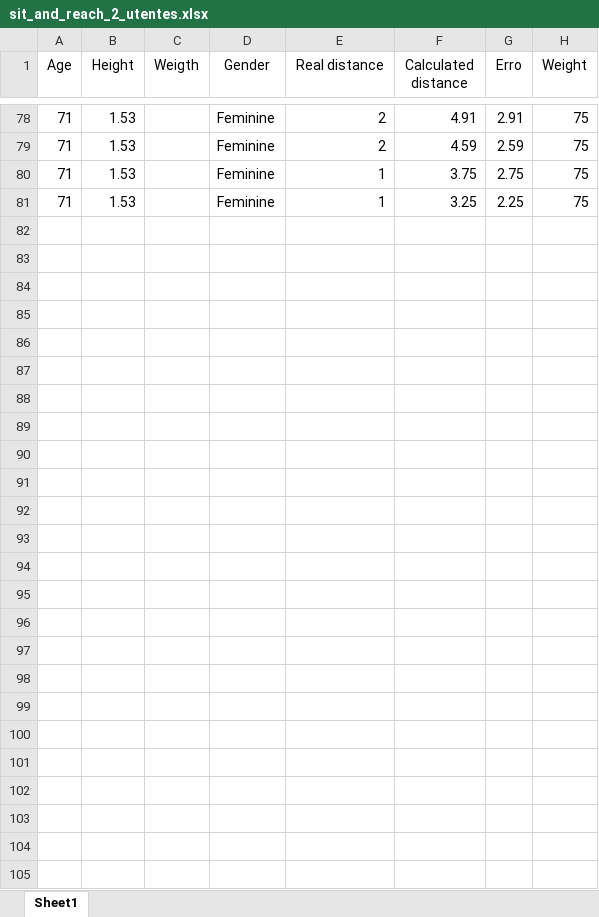
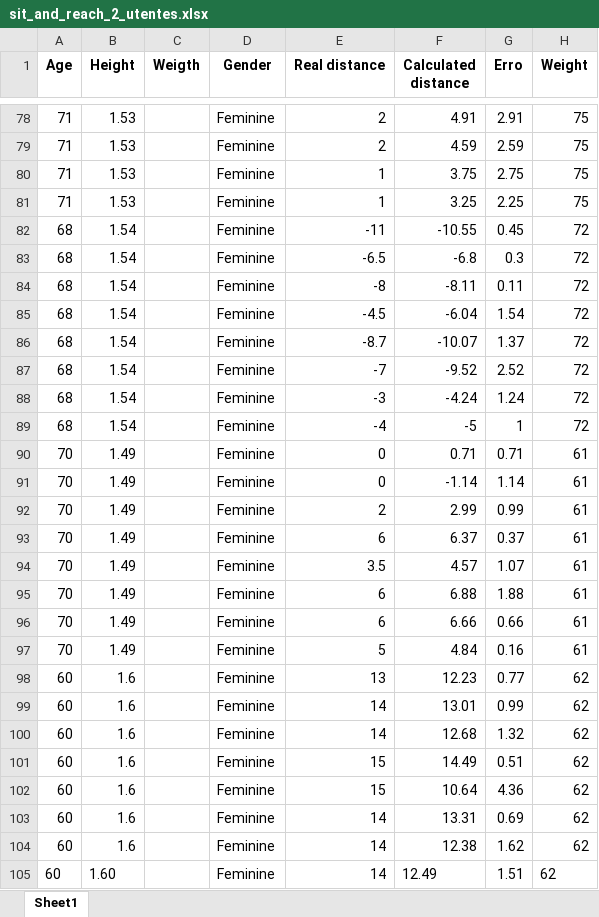
Before and after one commit to vgguerra/Propicie, an Excel workbook: tabelas_utentes/sit_and_reach_2_utentes.xlsx, sheet Sheet1, drawn as a sheet; only a part is shown, gaps mark what is left out; values as stored, in another font and other column widths than the file's, no borders; the diff covers the shown part only; the diff names each change by its address in the sheet, - before the commit and + after, or states it on an @@ line.

```diff
--- a/tabelas_utentes/sit_and_reach_2_utentes.xlsx (sheet Sheet1)
+++ b/tabelas_utentes/sit_and_reach_2_utentes.xlsx (sheet Sheet1)
-A1:H1 bold: off
+A1:H1 bold: on
+row 82: 68 | 1.54 |  | Feminine | -11 | -10.55 | 0.45 | 72
+row 83: 68 | 1.54 |  | Feminine | -6.5 | -6.8 | 0.3 | 72
+row 84: 68 | 1.54 |  | Feminine | -8 | -8.11 | 0.11 | 72
+row 85: 68 | 1.54 |  | Feminine | -4.5 | -6.04 | 1.54 | 72
+row 86: 68 | 1.54 |  | Feminine | -8.7 | -10.07 | 1.37 | 72
+row 87: 68 | 1.54 |  | Feminine | -7 | -9.52 | 2.52 | 72
+row 88: 68 | 1.54 |  | Feminine | -3 | -4.24 | 1.24 | 72
+row 89: 68 | 1.54 |  | Feminine | -4 | -5 | 1 | 72
+row 90: 70 | 1.49 |  | Feminine | 0 | 0.71 | 0.71 | 61
+row 91: 70 | 1.49 |  | Feminine | 0 | -1.14 | 1.14 | 61
+row 92: 70 | 1.49 |  | Feminine | 2 | 2.99 | 0.99 | 61
+row 93: 70 | 1.49 |  | Feminine | 6 | 6.37 | 0.37 | 61
+row 94: 70 | 1.49 |  | Feminine | 3.5 | 4.57 | 1.07 | 61
+row 95: 70 | 1.49 |  | Feminine | 6 | 6.88 | 1.88 | 61
+row 96: 70 | 1.49 |  | Feminine | 6 | 6.66 | 0.66 | 61
+row 97: 70 | 1.49 |  | Feminine | 5 | 4.84 | 0.16 | 61
+row 98: 60 | 1.6 |  | Feminine | 13 | 12.23 | 0.77 | 62
+row 99: 60 | 1.6 |  | Feminine | 14 | 13.01 | 0.99 | 62
+row 100: 60 | 1.6 |  | Feminine | 14 | 12.68 | 1.32 | 62
+row 101: 60 | 1.6 |  | Feminine | 15 | 14.49 | 0.51 | 62
+row 102: 60 | 1.6 |  | Feminine | 15 | 10.64 | 4.36 | 62
+row 103: 60 | 1.6 |  | Feminine | 14 | 13.31 | 0.69 | 62
+row 104: 60 | 1.6 |  | Feminine | 14 | 12.38 | 1.62 | 62
+row 105: 60 | 1.60 |  | Feminine | 14 | 12.49 | 1.51 | 62
```
Also changed, not shown: 63 edited cells elsewhere in this sheet, tabelas_utentes/back_scratch_utentes.xlsx, 4 other files.
